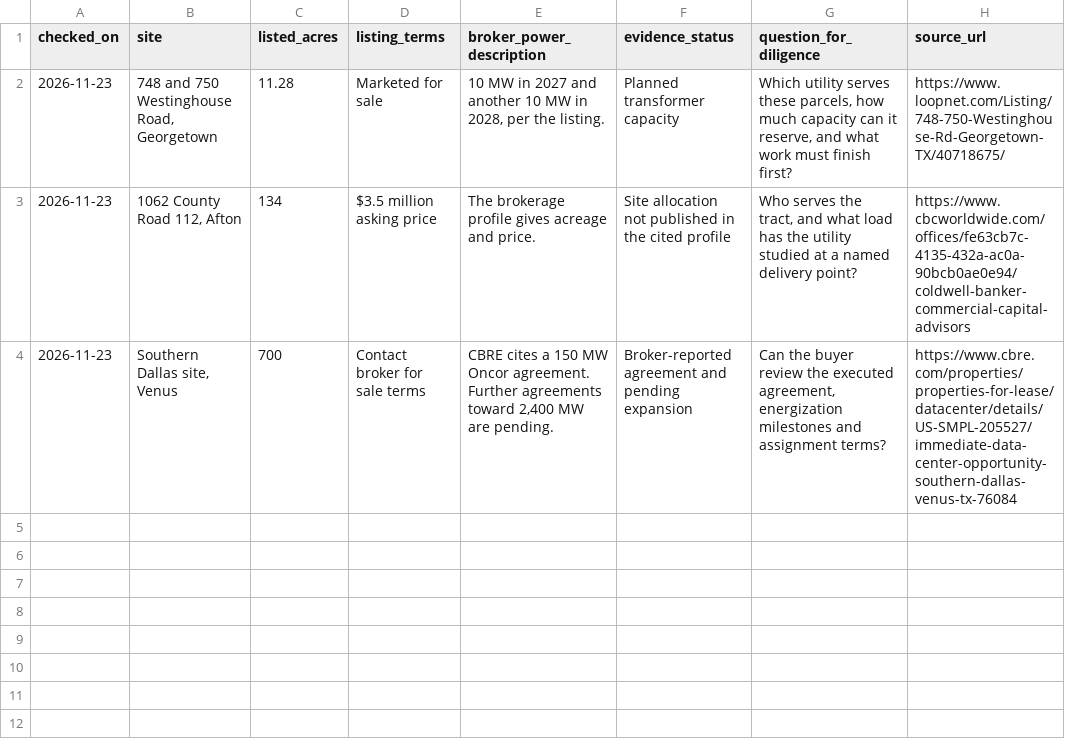
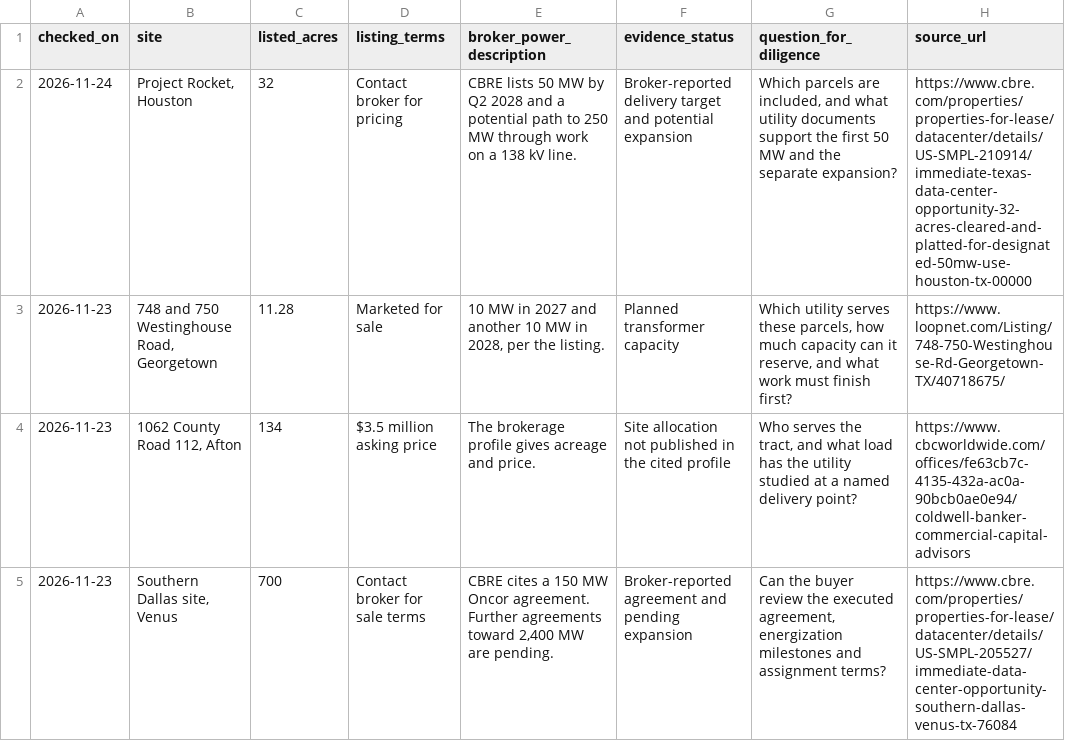
Before and after one commit to in-variant/invariant-website, a CSV file: public/blog/texas-data-center-land-listings.csv, drawn as a sheet; the diff names each change by its address in the sheet, - before the commit and + after, or states it on an @@ line.

Commit message:
Trace the Houston Project Rocket listing and power date

```diff
--- a/public/blog/texas-data-center-land-listings.csv
+++ b/public/blog/texas-data-center-land-listings.csv
+row 2: 2026-11-24 | Project Rocket, Houston | 32 | Contact broker for pricing | CBRE lists 50 MW by Q2 2028 and a potential path to 250 MW through work on a 138 kV line. | Broker-reported delivery target and potential expansion | Which parcels are included, and what utility documents support the first 50 MW and the separate expansion? | https://www.cbre.com/properties/properties-for-lease/datacenter/details/US-SMPL-210914/immediate-texas-data-center-opportunity-32-acres-cleared-and-platted-for-designated-50mw-use-houston-tx-00000
```
Also changed, not shown: 4 other files.
